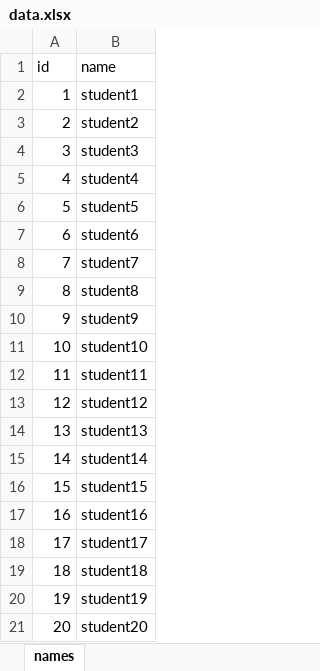
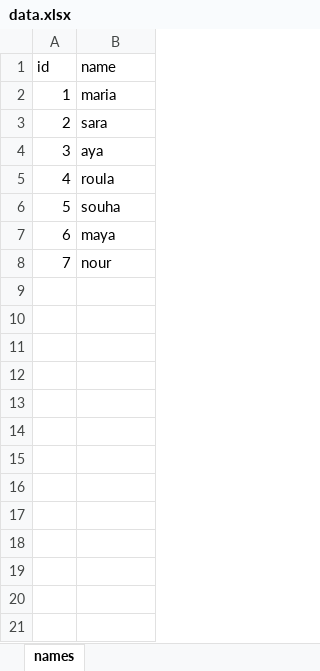
Before and after one commit to mariadhaybi/API, an Excel workbook: data.xlsx, sheet names, drawn as a sheet; values as stored, in another font and other column widths than the file's, no borders; the diff names each change by its address in the sheet, - before the commit and + after, or states it on an @@ line.

Commit message:
c6

```diff
--- a/data.xlsx (sheet names)
+++ b/data.xlsx (sheet names)
-B2 (name): student1
+B2 (name): maria
-B3 (name): student2
+B3 (name): sara
-B4 (name): student3
+B4 (name): aya
-B5 (name): student4
+B5 (name): roula
-B6 (name): student5
+B6 (name): souha
-B7 (name): student6
+B7 (name): maya
-B8 (name): student7
+B8 (name): nour
-row 9: 8 | student8
-row 10: 9 | student9
-row 11: 10 | student10
-row 12: 11 | student11
-row 13: 12 | student12
-row 14: 13 | student13
-row 15: 14 | student14
-row 16: 15 | student15
-row 17: 16 | student16
-row 18: 17 | student17
-row 19: 18 | student18
-row 20: 19 | student19
-row 21: 20 | student20
```
